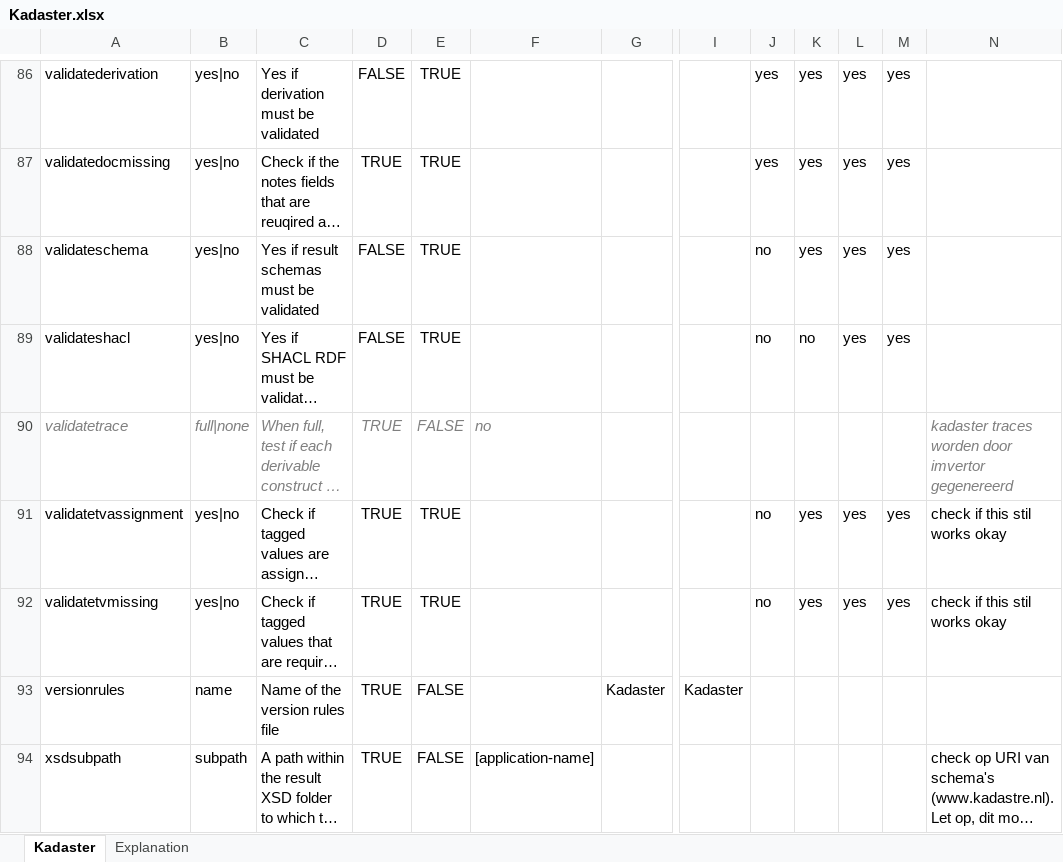
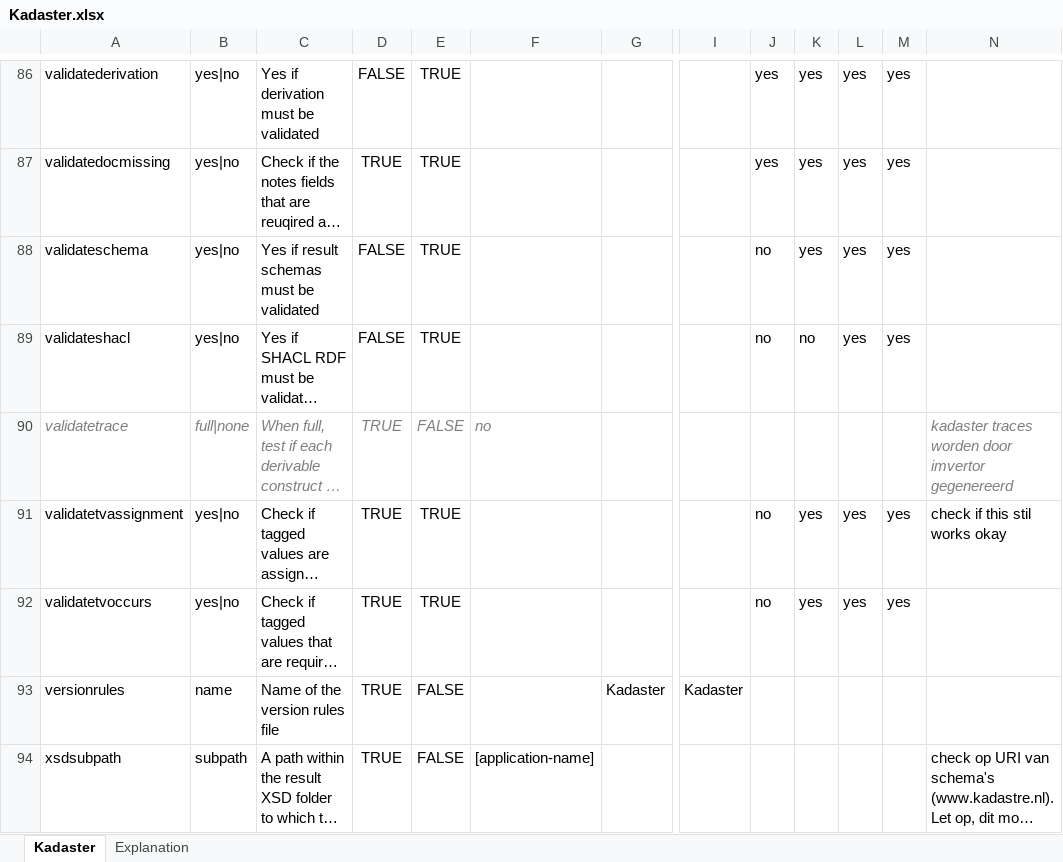
Before and after one commit to Imvertor/Imvertor-Maven, an Excel workbook: src/main/resources/input/Kadaster/props/Kadaster.xlsx, sheet Kadaster, drawn as a sheet; only a part is shown, gaps mark what is left out; long unchanged cells end in …; values as stored, in another font and other column widths than the file's, no borders; the diff names each change by its address in the sheet, - before the commit and + after, or states it on an @@ line.

Commit message:
Parameter checktvmissing replaced by checktvoccurs https://github.com/Imvertor/Imvertor-Maven/issues/25

```diff
--- a/src/main/resources/input/Kadaster/props/Kadaster.xlsx (sheet Kadaster)
+++ b/src/main/resources/input/Kadaster/props/Kadaster.xlsx (sheet Kadaster)
-A92: validatetvmissing
+A92: validatetvoccurs
-N92: check if this stil works okay
+N92: (empty)
```
Also changed, not shown: src/main/resources/input/KOOP/props/KOOP.xlsx, 21 other files.
